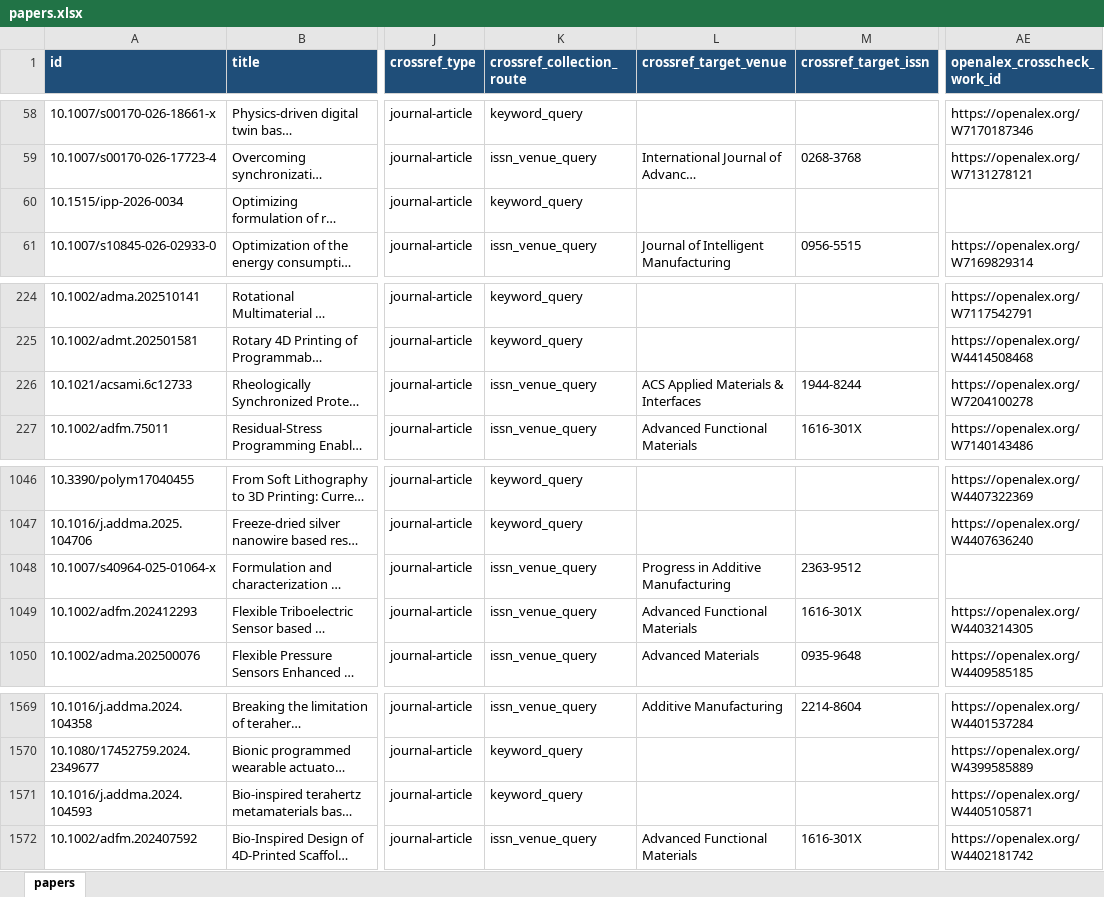
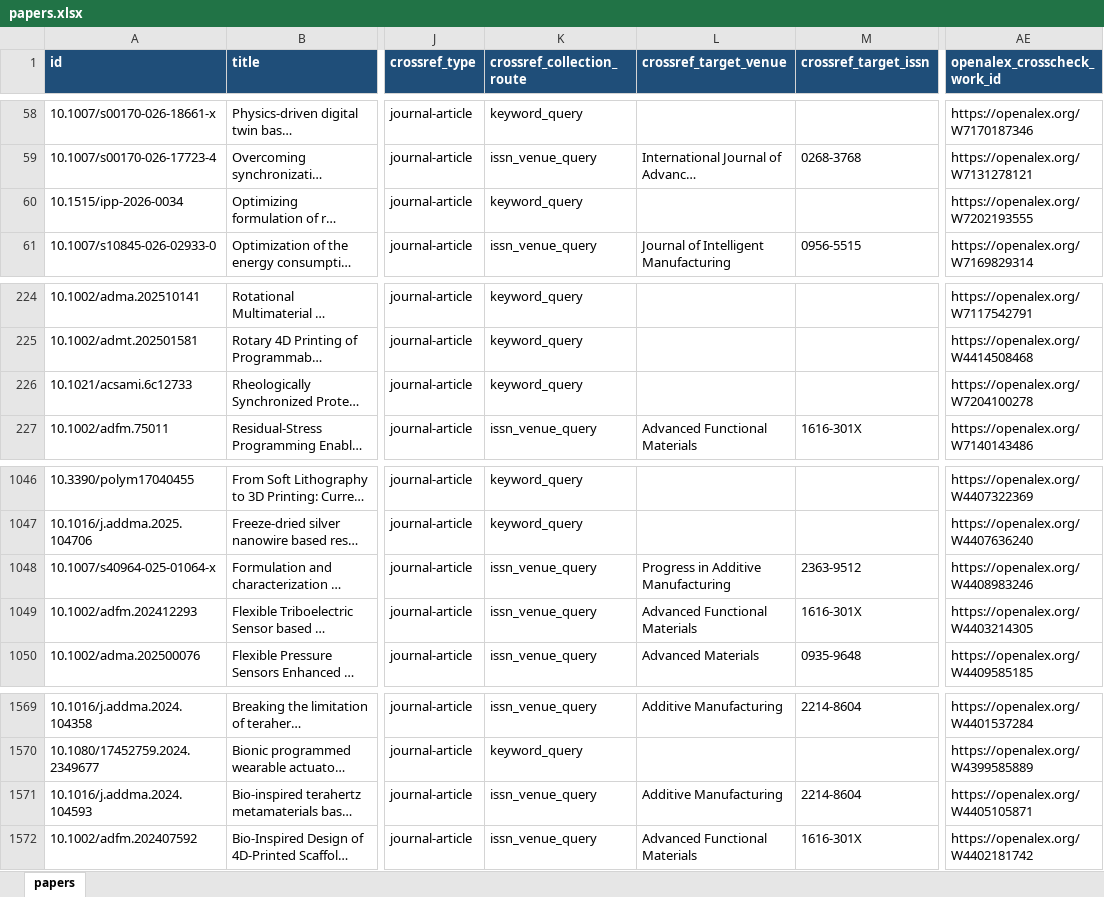
Before and after one commit to lko9911/GPT_Paper_research, an Excel workbook: data/papers.xlsx, sheet papers, drawn as a sheet; only a part is shown, gaps mark what is left out; long unchanged cells end in …; values as stored, in another font and other column widths than the file's, no borders; the diff covers the shown part only; the diff names each change by its address in the sheet, - before the commit and + after, or states it on an @@ line.

```diff
--- a/data/papers.xlsx (sheet papers)
+++ b/data/papers.xlsx (sheet papers)
-AE60 (openalex_crosscheck_work_id): (empty)
+AE60 (openalex_crosscheck_work_id): https://openalex.org/W7202193555
-K226 (crossref_collection_route): issn_venue_query
+K226 (crossref_collection_route): keyword_query
-L226 (crossref_target_venue): ACS Applied Materials & Interfaces
+L226 (crossref_target_venue): (empty)
-M226 (crossref_target_issn): 1944-8244
+M226 (crossref_target_issn): (empty)
-AE1048 (openalex_crosscheck_work_id): (empty)
+AE1048 (openalex_crosscheck_work_id): https://openalex.org/W4408983246
-K1571 (crossref_collection_route): keyword_query
+K1571 (crossref_collection_route): issn_venue_query
-L1571 (crossref_target_venue): (empty)
+L1571 (crossref_target_venue): Additive Manufacturing
-M1571 (crossref_target_issn): (empty)
+M1571 (crossref_target_issn): 2214-8604
```
Also changed, not shown: 110 edited cells elsewhere in this sheet, 24 other files.
